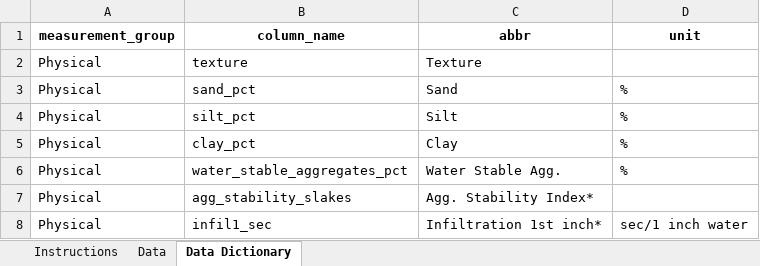
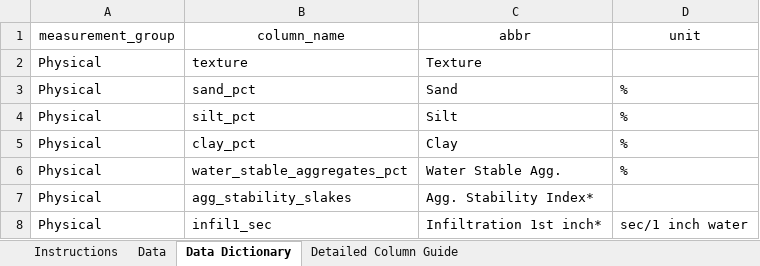
Before and after one commit to msimmond/ca-soils, an Excel workbook: files/soil-health-template.xlsx, sheet Data Dictionary, drawn as a sheet; only a part is shown; values as stored, in another font and other column widths than the file's, no borders; the diff names each change by its address in the sheet, - before the commit and + after, or states it on an @@ line.

Commit message:
Enhancing the template xlsx file based on feedback. Added a detailed column guide tab, as well as enhanced the intructions for clarity and formatting.

```diff
--- a/files/soil-health-template.xlsx (sheet Data Dictionary)
+++ b/files/soil-health-template.xlsx (sheet Data Dictionary)
+sheet tab: Detailed Column Guide
-A1:D1 bold: on
+A1:D1 bold: off
```
Also changed, not shown: sheet Instructions, sheet Data.
